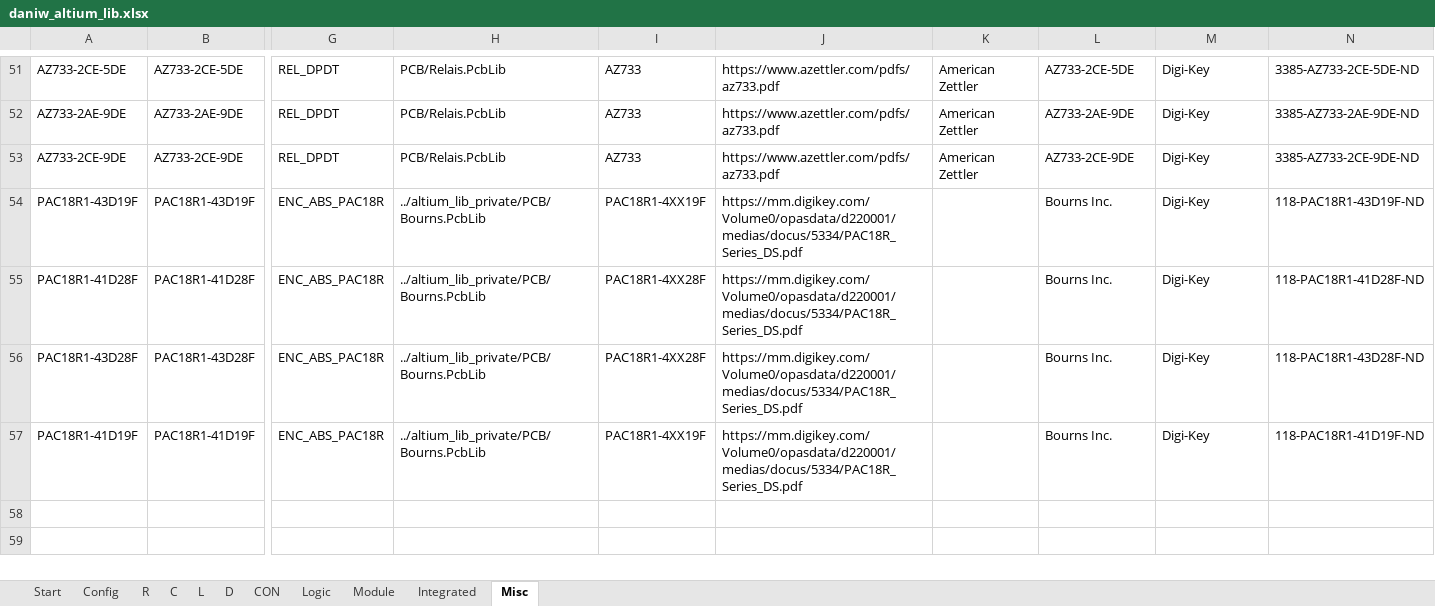
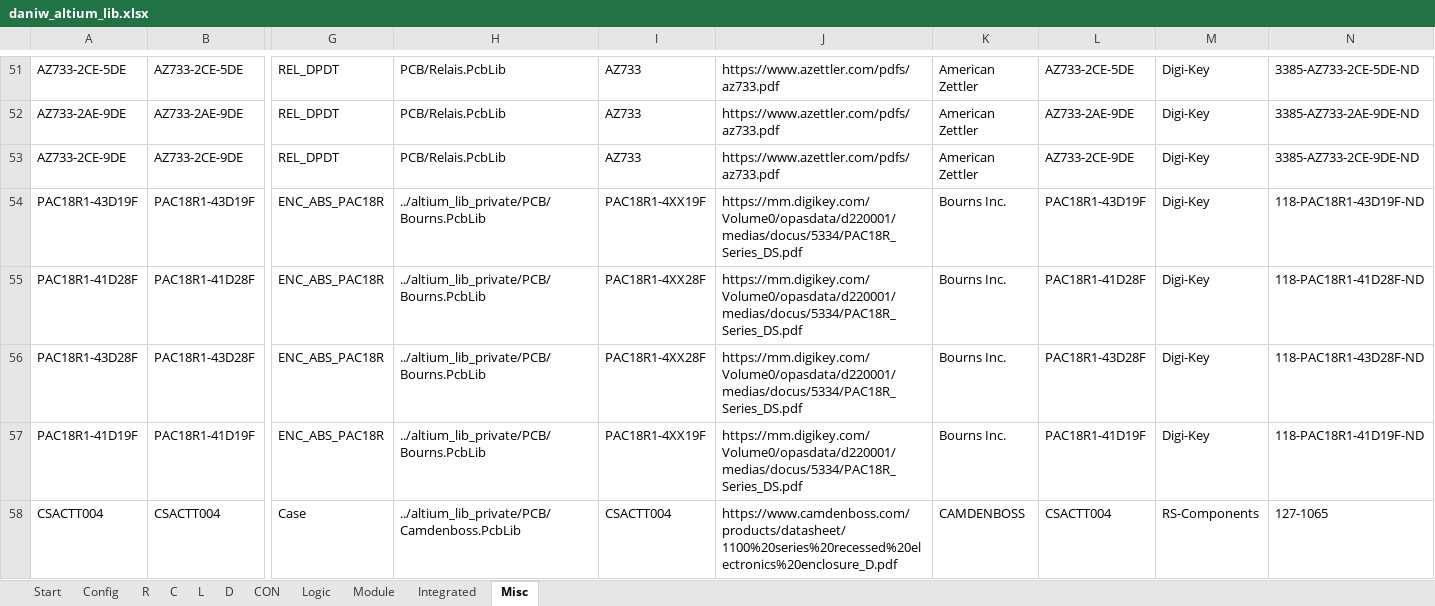
Before and after one commit to daniw/daniw_altium_lib, an Excel workbook: daniw_altium_lib.xlsx, sheet Misc, drawn as a sheet; only a part is shown, gaps mark what is left out; values as stored, in another font and other column widths than the file's, no borders; rows hold the shown columns only; the diff names each change by its address in the sheet, - before the commit and + after, or states it on an @@ line.

```diff
--- a/daniw_altium_lib.xlsx (sheet Misc)
+++ b/daniw_altium_lib.xlsx (sheet Misc)
-K54:K57: (empty)
+K54:K57: Bourns Inc.
-L54: Bourns Inc.
+L54: PAC18R1-43D19F
-L55: Bourns Inc.
+L55: PAC18R1-41D28F
-L56: Bourns Inc.
+L56: PAC18R1-43D28F
-L57: Bourns Inc.
+L57: PAC18R1-41D19F
+row 58: CSACTT004 | CSACTT004 | Case | ../altium_lib_private/PCB/Camdenboss.PcbLib | CSACTT004 | https://www.camdenboss.com/products/datasheet/1100%20series%20recessed%20electronics%20enclosure_D.pdf | CAMDENBOSS | CSACTT004 | RS-Components | 127-1065
```
Also changed, not shown: sheet Integrated, 2 other files.
